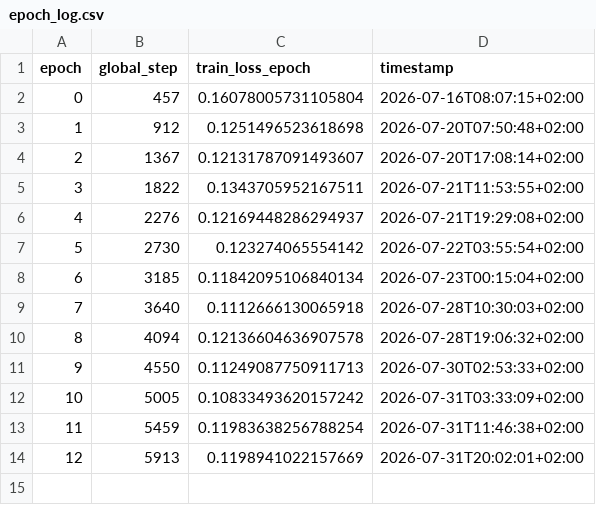
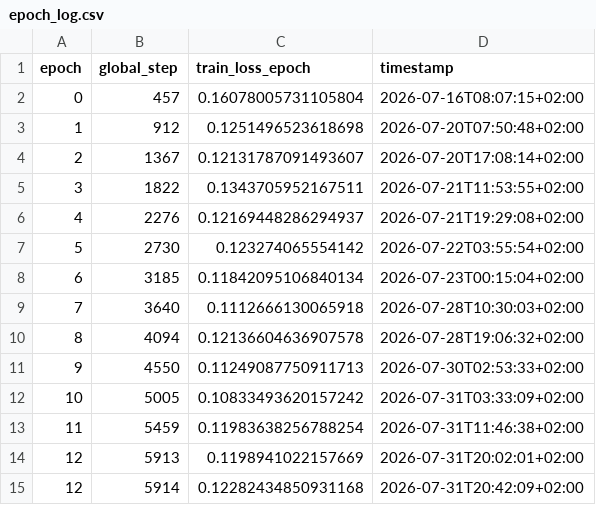
Before and after one commit to TUK-AI-HC-LAB/lab-eunseoeunseoo, a CSV file: method3_diad/source/epoch_log.csv, drawn as a sheet; the diff names each change by its address in the sheet, - before the commit and + after, or states it on an @@ line.

Commit message:
DiAD auto-log: epoch 12 done (global_step=5914, loss_epoch=0.12282434850931168)

```diff
--- a/method3_diad/source/epoch_log.csv
+++ b/method3_diad/source/epoch_log.csv
+row 15: 12 | 5914 | 0.12282434850931168 | 2026-07-31T20:42:09+02:00
```
